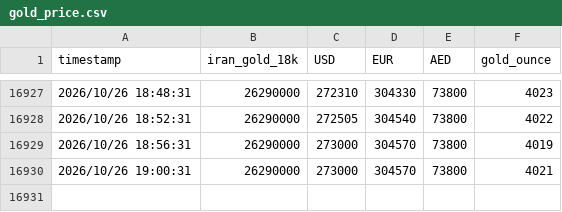
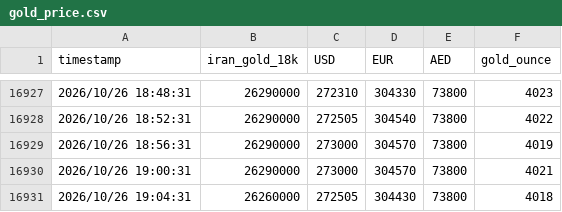
Before and after one commit to DataRobot333/GoldTracker, a CSV file: data/gold_price.csv, drawn as a sheet; only a part is shown, gaps mark what is left out.

Commit message:
update csv

```diff
--- a/data/gold_price.csv
+++ b/data/gold_price.csv
@@ -16930 +16930,2 @@ timestamp,iran_gold_18k,USD,EUR,AED,gold_ounce
 2026/10/26 19:00:31,26290000,273000,304570,73800,4021
+2026/10/26 19:04:31,26260000,272505,304430,73800,4018
```
